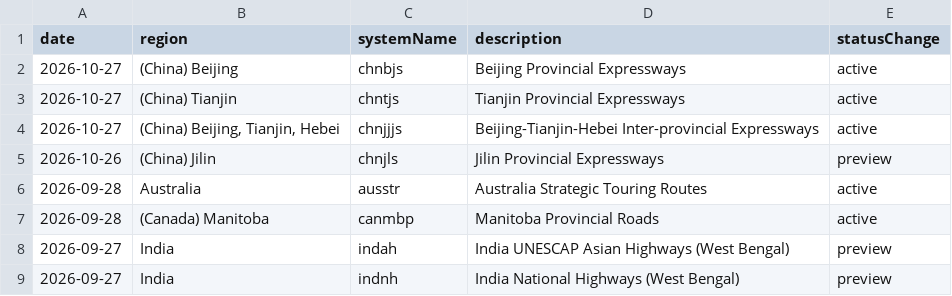
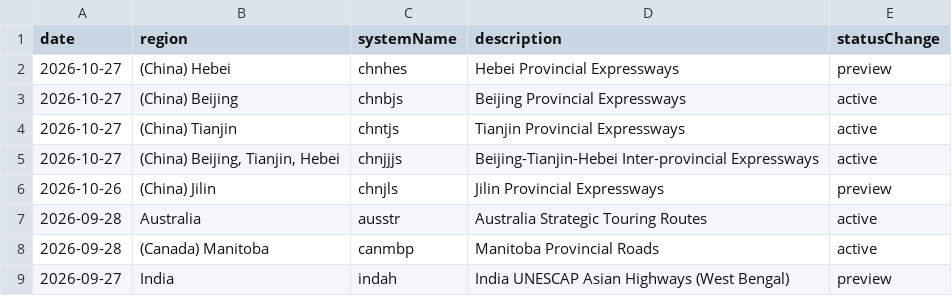
Before and after one commit to eeffaann/HighwayData, a CSV file: systemupdates.csv, drawn as a sheet; only a part is shown; the shorter side is filled out with more unchanged rows; the diff names each change by its address in the sheet, - before the commit and + after, or states it on an @@ line.

```diff
--- a/systemupdates.csv
+++ b/systemupdates.csv
+row 2: 2026-10-27 | (China) Hebei | chnhes | Hebei Provincial Expressways | preview
```
Also changed, not shown: hwy_data/_systems/chnsf.csv, hwy_data/_systems/chnsf_con.csv, 42 other files.
